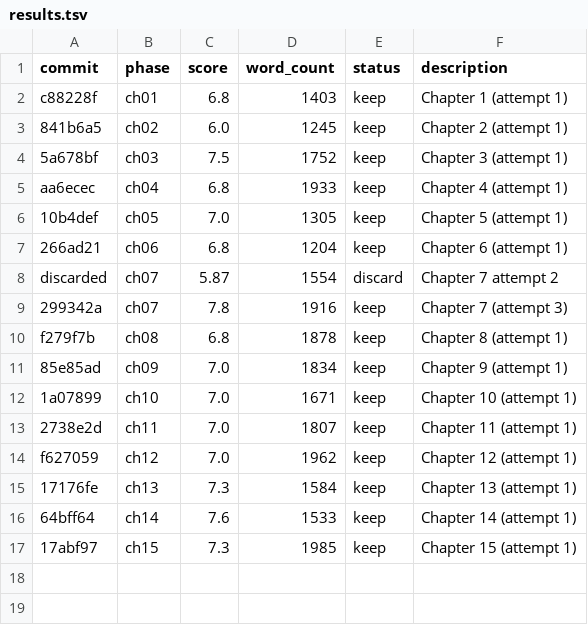
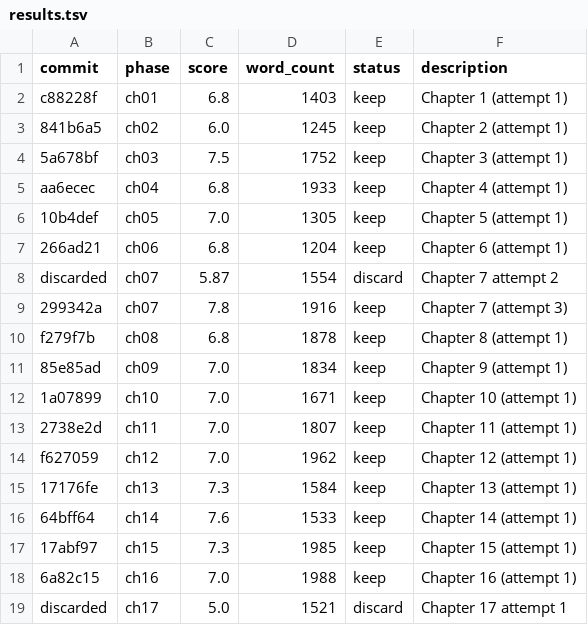
Before and after one commit to sayegh9/novell-architect, a TSV file: results.tsv, drawn as a sheet.

Commit message:
ch17: score 7.0, 1638w

```diff
--- a/results.tsv
+++ b/results.tsv
@@ -17 +17,3 @@ f627059	ch12	7.0	1962	keep	Chapter 12 (attempt 1)
 17abf97	ch15	7.3	1985	keep	Chapter 15 (attempt 1)
+6a82c15	ch16	7.0	1988	keep	Chapter 16 (attempt 1)
+discarded	ch17	5.0	1521	discard	Chapter 17 attempt 1
```
Also changed, not shown: 3 other files.
